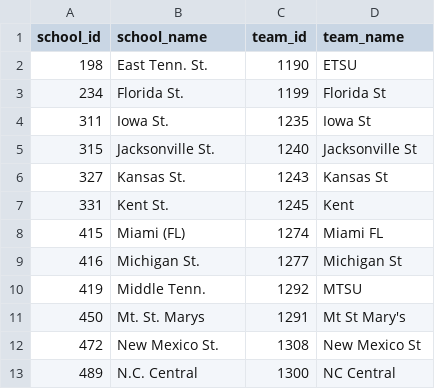
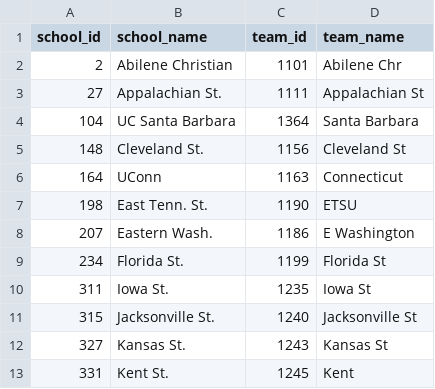
Before and after one commit to octonion/basketball-m, a CSV file: alias/kaggle_manual.csv, drawn as a sheet; only a part is shown; the shorter side is filled out with more unchanged rows; the diff covers the shown part only.

```diff
--- a/alias/kaggle_manual.csv
+++ b/alias/kaggle_manual.csv
@@ -1,3 +1,9 @@
 school_id,school_name,team_id,team_name
+2,Abilene Christian,1101,Abilene Chr
+27,Appalachian St.,1111,Appalachian St
+104,UC Santa Barbara,1364,Santa Barbara
+148,Cleveland St.,1156,Cleveland St
+164,UConn,1163,Connecticut
 198,East Tenn. St.,1190,ETSU
+207,Eastern Wash.,1186,E Washington
 234,Florida St.,1199,Florida St
```
Also changed, not shown: 8 added rows elsewhere in this file, 3 other files.
